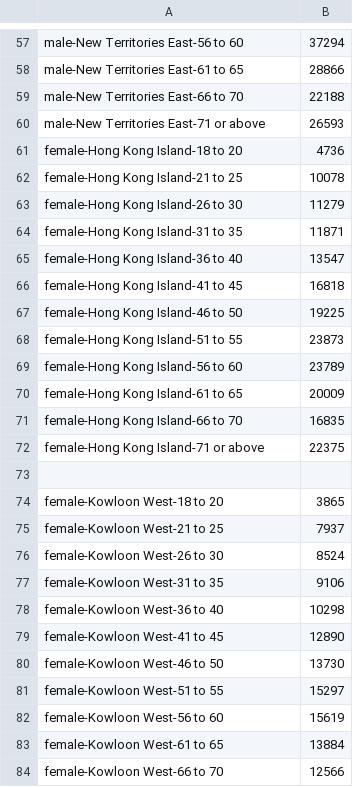
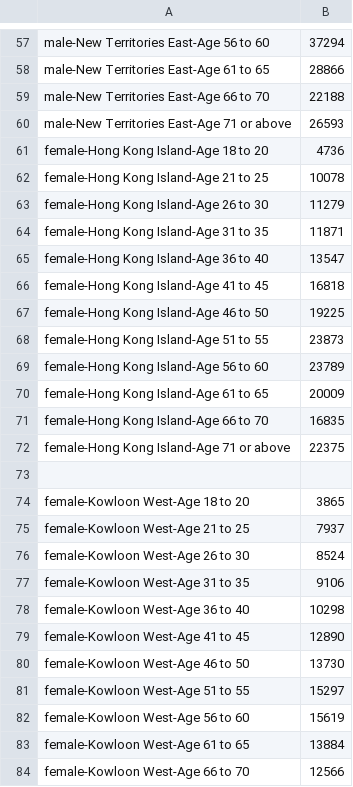
Before and after one commit to AylaLi123/AylaLi123.github.io, a CSV file: homework8/age_group.csv, drawn as a sheet; only a part is shown, gaps mark what is left out; the diff covers the shown part only; the diff names each change by its address in the sheet, - before the commit and + after, or states it on an @@ line.

```diff
--- a/homework8/age_group.csv
+++ b/homework8/age_group.csv
-A57: male-New Territories East-56 to 60
+A57: male-New Territories East-Age 56 to 60
-A58: male-New Territories East-61 to 65
+A58: male-New Territories East-Age 61 to 65
-A59: male-New Territories East-66 to 70
+A59: male-New Territories East-Age 66 to 70
-A60: male-New Territories East-71 or above
+A60: male-New Territories East-Age 71 or above
-A61: female-Hong Kong Island-18 to 20
+A61: female-Hong Kong Island-Age 18 to 20
-A62: female-Hong Kong Island-21 to 25
+A62: female-Hong Kong Island-Age 21 to 25
-A63: female-Hong Kong Island-26 to 30
+A63: female-Hong Kong Island-Age 26 to 30
-A64: female-Hong Kong Island-31 to 35
+A64: female-Hong Kong Island-Age 31 to 35
-A65: female-Hong Kong Island-36 to 40
+A65: female-Hong Kong Island-Age 36 to 40
-A66: female-Hong Kong Island-41 to 45
+A66: female-Hong Kong Island-Age 41 to 45
-A67: female-Hong Kong Island-46 to 50
+A67: female-Hong Kong Island-Age 46 to 50
-A68: female-Hong Kong Island-51 to 55
+A68: female-Hong Kong Island-Age 51 to 55
-A69: female-Hong Kong Island-56 to 60
+A69: female-Hong Kong Island-Age 56 to 60
-A70: female-Hong Kong Island-61 to 65
+A70: female-Hong Kong Island-Age 61 to 65
-A71: female-Hong Kong Island-66 to 70
+A71: female-Hong Kong Island-Age 66 to 70
-A72: female-Hong Kong Island-71 or above
+A72: female-Hong Kong Island-Age 71 or above
-A74: female-Kowloon West-18 to 20
+A74: female-Kowloon West-Age 18 to 20
-A75: female-Kowloon West-21 to 25
+A75: female-Kowloon West-Age 21 to 25
-A76: female-Kowloon West-26 to 30
+A76: female-Kowloon West-Age 26 to 30
-A77: female-Kowloon West-31 to 35
+A77: female-Kowloon West-Age 31 to 35
-A78: female-Kowloon West-36 to 40
+A78: female-Kowloon West-Age 36 to 40
-A79: female-Kowloon West-41 to 45
+A79: female-Kowloon West-Age 41 to 45
-A80: female-Kowloon West-46 to 50
+A80: female-Kowloon West-Age 46 to 50
-A81: female-Kowloon West-51 to 55
+A81: female-Kowloon West-Age 51 to 55
-A82: female-Kowloon West-56 to 60
+A82: female-Kowloon West-Age 56 to 60
-A83: female-Kowloon West-61 to 65
+A83: female-Kowloon West-Age 61 to 65
-A84: female-Kowloon West-66 to 70
+A84: female-Kowloon West-Age 66 to 70
```
Also changed, not shown: 1 removed row and 93 edited cells elsewhere in this file.
